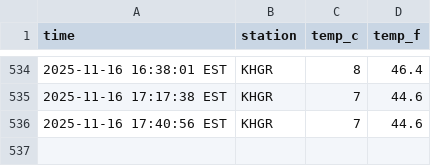
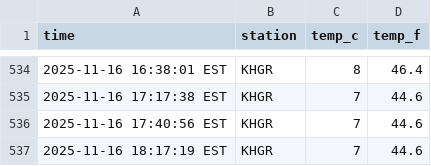
Before and after one commit to jonmccurdy/automated-weather, a CSV file: data/emmitsburg_weather.csv, drawn as a sheet; only a part is shown, gaps mark what is left out; the diff names each change by its address in the sheet, - before the commit and + after, or states it on an @@ line.

```diff
--- a/data/emmitsburg_weather.csv
+++ b/data/emmitsburg_weather.csv
+row 537: 2025-11-16 18:17:19 EST | KHGR | 7 | 44.6
```
